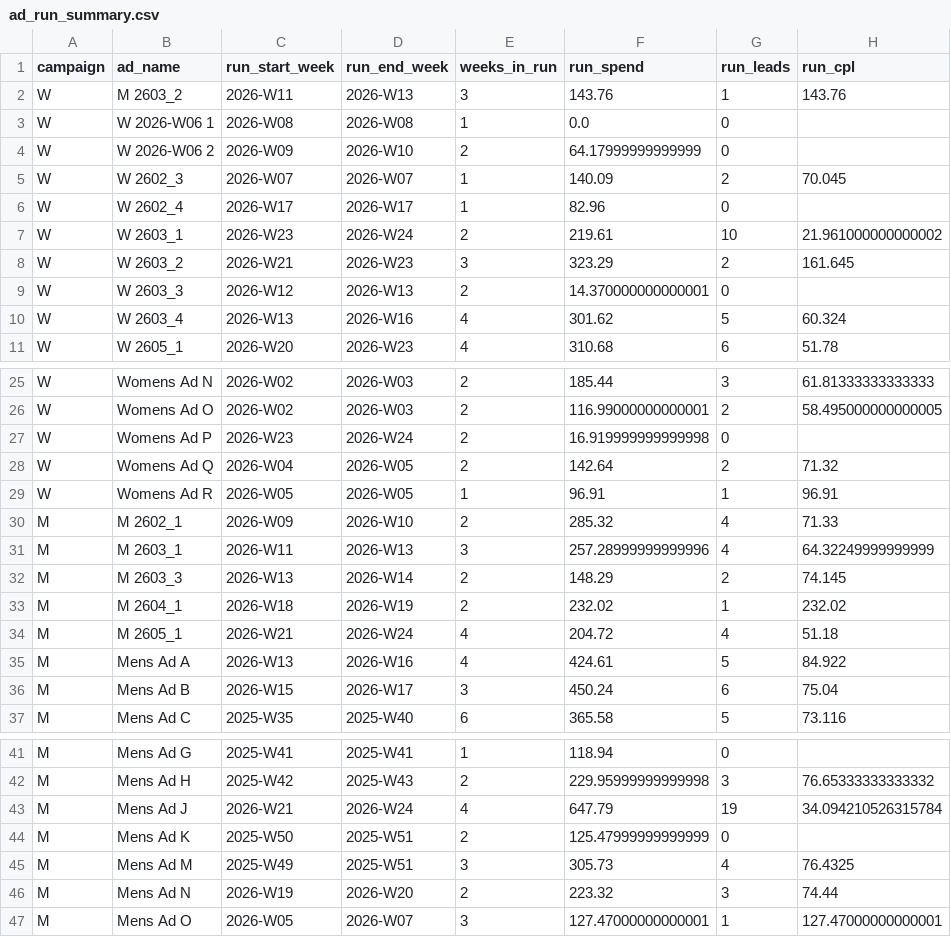
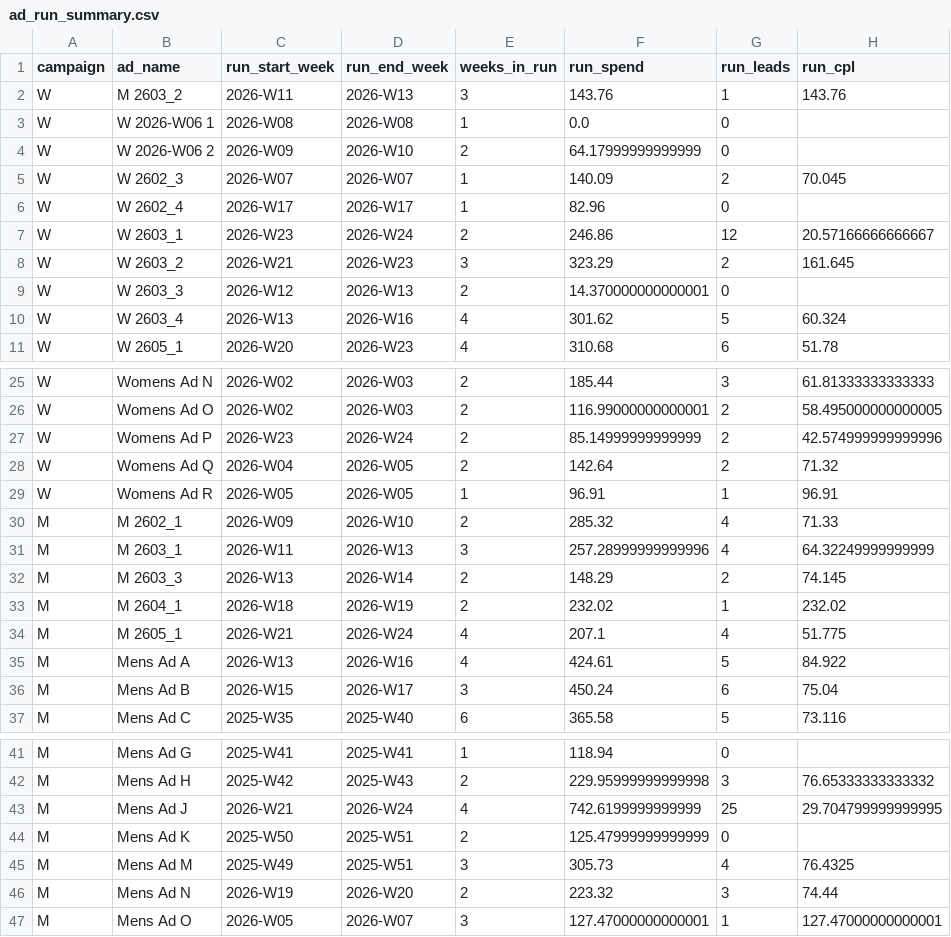
Before and after one commit to opherdonchin/Facebook_Ad_Planning, a CSV file: outputs/ad_run_summary.csv, drawn as a sheet; only a part is shown, gaps mark what is left out.

```diff
--- a/outputs/ad_run_summary.csv
+++ b/outputs/ad_run_summary.csv
@@ -6,3 +6,3 @@ W,W 2602_3,2026-W07,2026-W07,1,140.09,2,70.045
 W,W 2602_4,2026-W17,2026-W17,1,82.96,0,
-W,W 2603_1,2026-W23,2026-W24,2,219.61,10,21.961000000000002
+W,W 2603_1,2026-W23,2026-W24,2,246.86,12,20.57166666666667
 W,W 2603_2,2026-W21,2026-W23,3,323.29,2,161.645
@@ -26,3 +26,3 @@ W,Womens Ad N,2026-W02,2026-W03,2,185.44,3,61.81333333333333
 W,Womens Ad O,2026-W02,2026-W03,2,116.99000000000001,2,58.495000000000005
-W,Womens Ad P,2026-W23,2026-W24,2,16.919999999999998,0,
+W,Womens Ad P,2026-W23,2026-W24,2,85.14999999999999,2,42.574999999999996
 W,Womens Ad Q,2026-W04,2026-W05,2,142.64,2,71.32
@@ -33,3 +33,3 @@ M,M 2603_3,2026-W13,2026-W14,2,148.29,2,74.145
 M,M 2604_1,2026-W18,2026-W19,2,232.02,1,232.02
-M,M 2605_1,2026-W21,2026-W24,4,204.72,4,51.18
+M,M 2605_1,2026-W21,2026-W24,4,207.1,4,51.775
 M,Mens Ad A,2026-W13,2026-W16,4,424.61,5,84.922
@@ -42,3 +42,3 @@ M,Mens Ad G,2025-W41,2025-W41,1,118.94,0,
 M,Mens Ad H,2025-W42,2025-W43,2,229.95999999999998,3,76.65333333333332
-M,Mens Ad J,2026-W21,2026-W24,4,647.79,19,34.094210526315784
+M,Mens Ad J,2026-W21,2026-W24,4,742.6199999999999,25,29.704799999999995
 M,Mens Ad K,2025-W50,2025-W51,2,125.47999999999999,0,
```
Also changed, not shown: outputs/ad_lifetime_summary.csv, outputs/ad_weekly_performance.csv, 5 other files.
